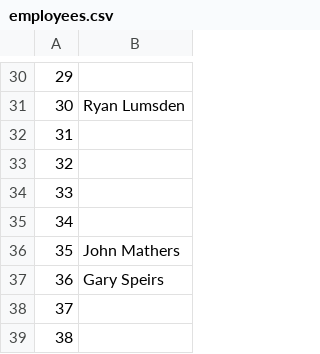
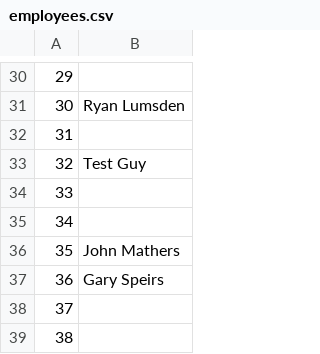
Before and after one commit to SnowyPear/fishersui, a CSV file: fishersui/mainui/employees.csv, drawn as a sheet; only a part is shown, gaps mark what is left out.

```diff
--- a/fishersui/mainui/employees.csv
+++ b/fishersui/mainui/employees.csv
@@ -32,3 +32,3 @@
 31,
-32,
+32,Test Guy
 33,
```
Also changed, not shown: fishersui/mainui/coats.csv, fishersui/mainui/dispatched.csv, 53 other files.
